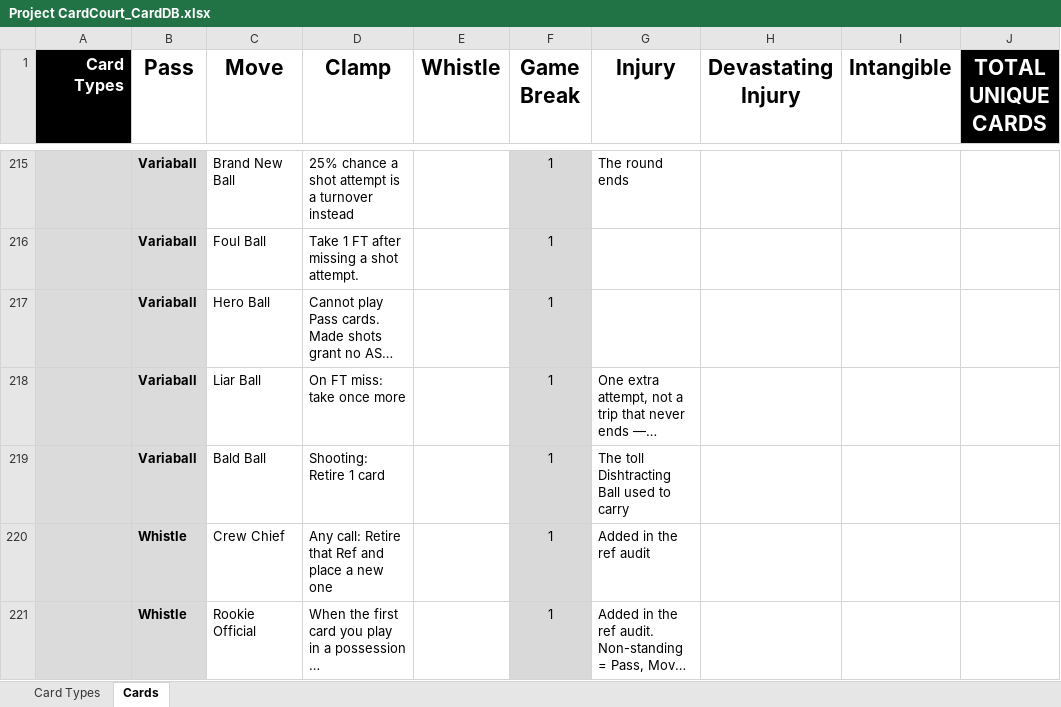
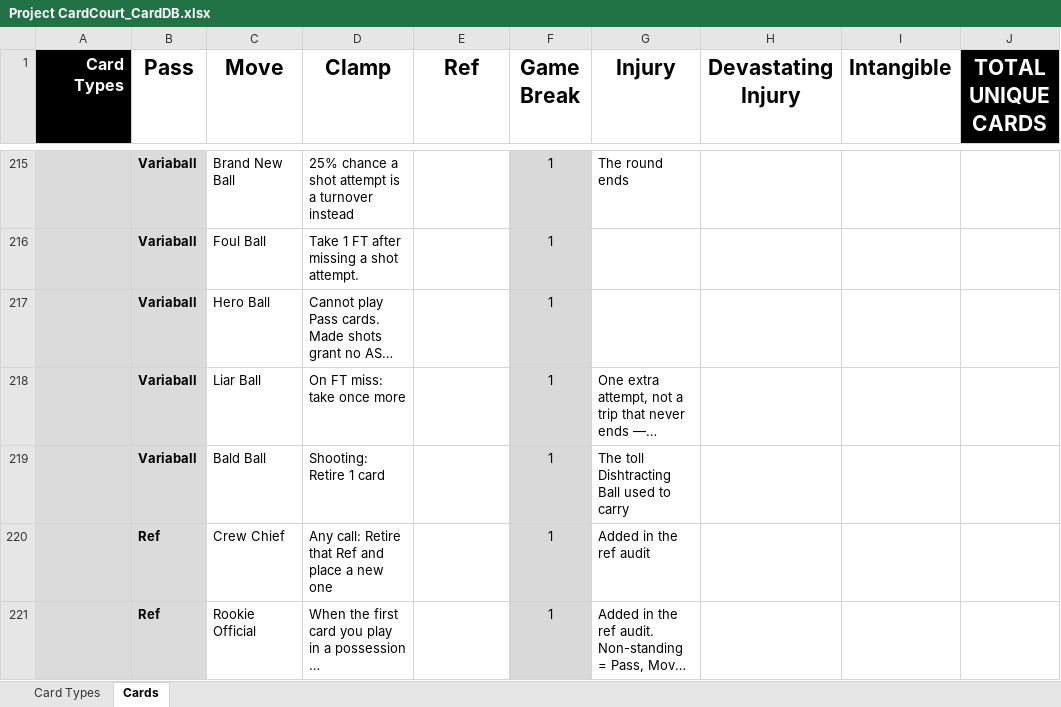
Before and after one commit to SorseC0de/Project_CardCourt, an Excel workbook: Project CardCourt_CardDB.xlsx, sheet Cards, drawn as a sheet; only a part is shown, gaps mark what is left out; long unchanged cells end in …; values as stored, in another font and other column widths than the file's, no borders; the diff covers the shown part only; the diff names each change by its address in the sheet, - before the commit and + after, or states it on an @@ line.

```diff
--- a/Project CardCourt_CardDB.xlsx (sheet Cards)
+++ b/Project CardCourt_CardDB.xlsx (sheet Cards)
-E1: Whistle
+E1: Ref
-B220:B221 (Pass): Whistle
+B220:B221 (Pass): Ref
```
Also changed, not shown: 1 added row, 1 removed row and 31 edited cells elsewhere in this sheet, sheet Card Types, 5 other files.
